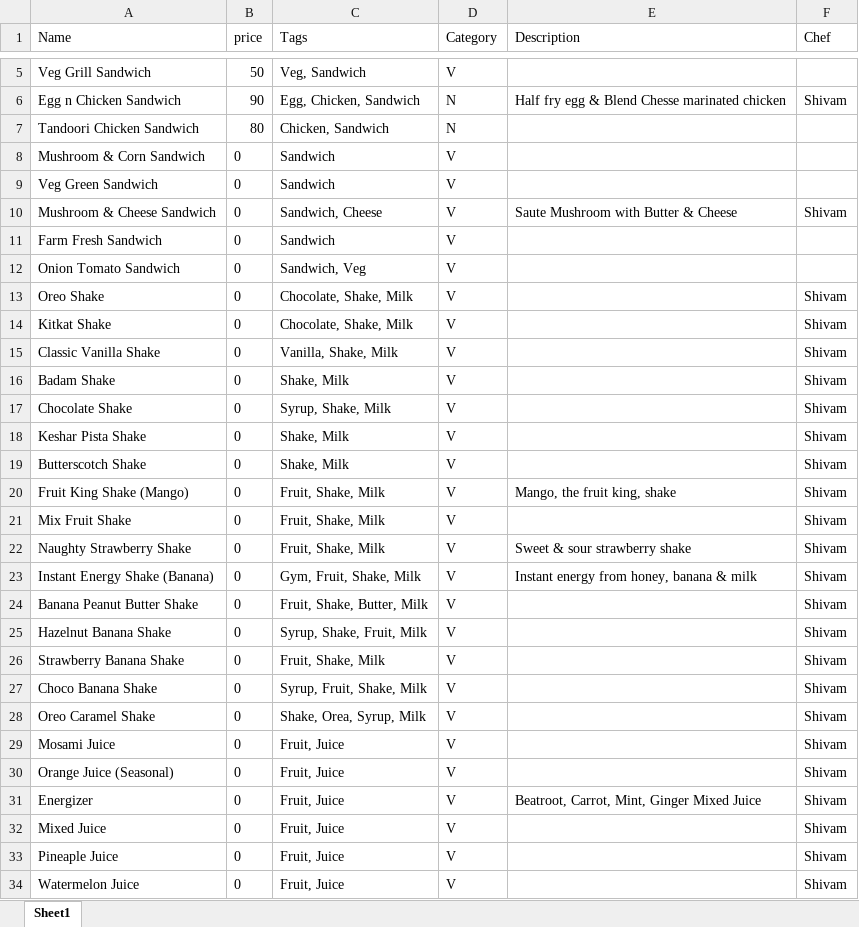
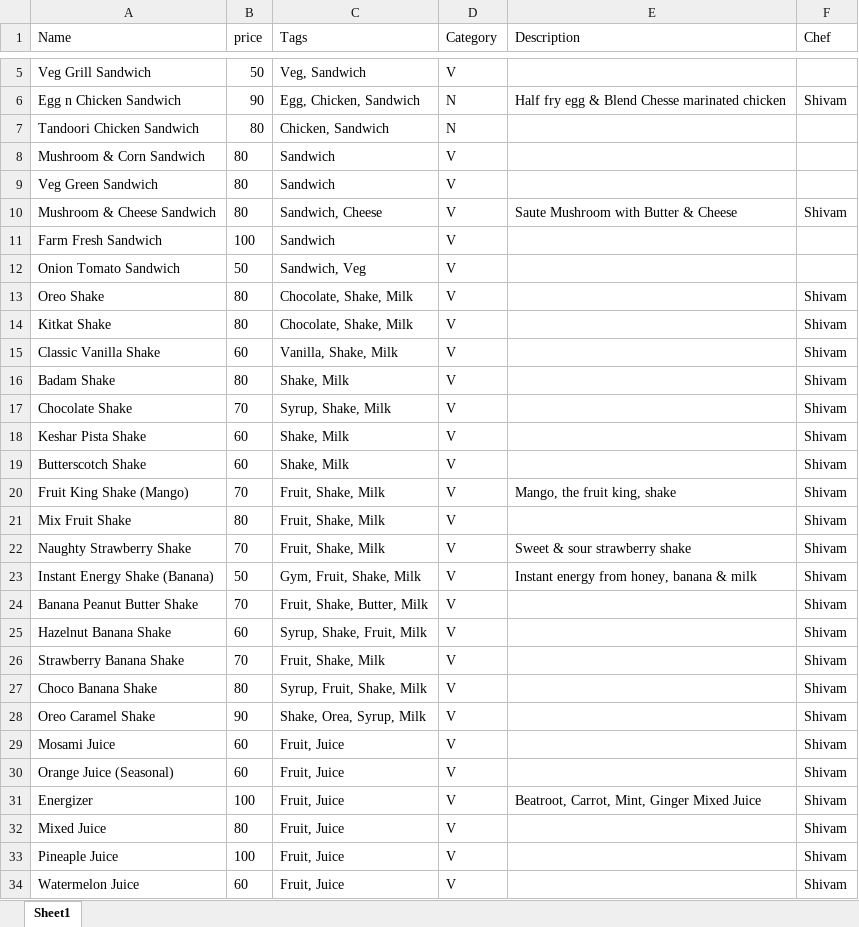
Before and after one commit to 101Loop/Cafe-BE, an Excel workbook: Items.xlsx, sheet Sheet1, drawn as a sheet; only a part is shown, gaps mark what is left out; values as stored, in another font and other column widths than the file's, no borders; the diff covers the shown part only; the diff names each change by its address in the sheet, - before the commit and + after, or states it on an @@ line.

Commit message:
Updated the price of items. Added a new field 'mode' in BillingHeader model. Solved some minor issues.

```diff
--- a/Items.xlsx (sheet Sheet1)
+++ b/Items.xlsx (sheet Sheet1)
-B8:B10 (price): 0
+B8:B10 (price): 80
-B11 (price): 0
+B11 (price): 100
-B12 (price): 0
+B12 (price): 50
-B13:B14 (price): 0
+B13:B14 (price): 80
-B15 (price): 0
+B15 (price): 60
-B16 (price): 0
+B16 (price): 80
-B17 (price): 0
+B17 (price): 70
-B18:B19 (price): 0
+B18:B19 (price): 60
-B20 (price): 0
+B20 (price): 70
-B21 (price): 0
+B21 (price): 80
-B22 (price): 0
+B22 (price): 70
-B23 (price): 0
+B23 (price): 50
-B24 (price): 0
+B24 (price): 70
-B25 (price): 0
+B25 (price): 60
-B26 (price): 0
+B26 (price): 70
-B27 (price): 0
+B27 (price): 80
-B28 (price): 0
+B28 (price): 90
-B29:B30 (price): 0
+B29:B30 (price): 60
-B31 (price): 0
+B31 (price): 100
-B32 (price): 0
+B32 (price): 80
-B33 (price): 0
+B33 (price): 100
-B34 (price): 0
+B34 (price): 60
```
Also changed, not shown: 101 edited cells elsewhere in this sheet, 12 other files.
